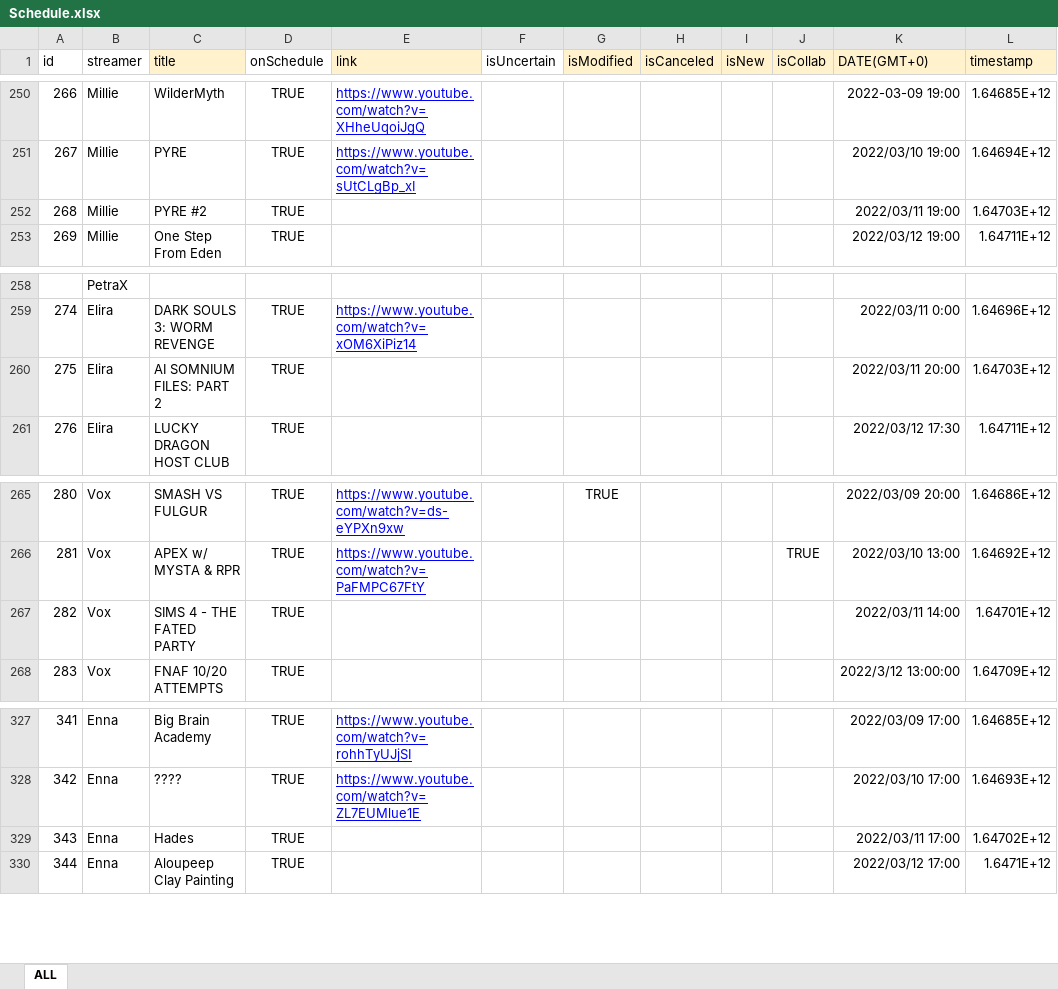
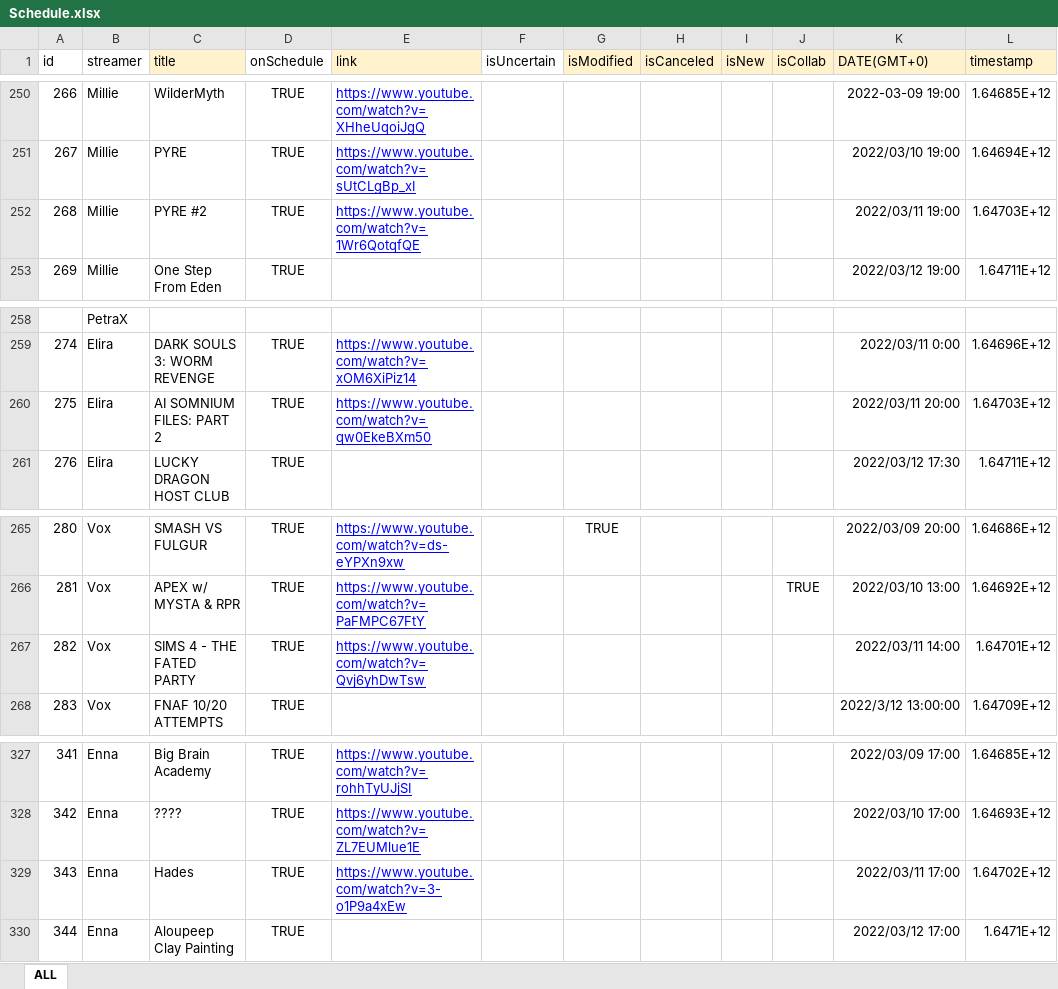
Before and after one commit to v4724/nijisanji-schedule, an Excel workbook: docs/assets/docs/Schedule.xlsx, sheet ALL, drawn as a sheet; only a part is shown, gaps mark what is left out; values as stored, in another font and other column widths than the file's, no borders; charts and pictures not drawn; the diff covers the shown part only; the diff names each change by its address in the sheet, - before the commit and + after, or states it on an @@ line.

```diff
--- a/docs/assets/docs/Schedule.xlsx (sheet ALL)
+++ b/docs/assets/docs/Schedule.xlsx (sheet ALL)
-E252 (link): (empty)
+E252 (link): https://www.youtube.com/watch?v=1Wr6QotqfQE
-E260 (link): (empty)
+E260 (link): https://www.youtube.com/watch?v=qw0EkeBXm50
-E267 (link): (empty)
+E267 (link): https://www.youtube.com/watch?v=Qvj6yhDwTsw
-E329 (link): (empty)
+E329 (link): https://www.youtube.com/watch?v=3-o1P9a4xEw
```
Also changed, not shown: 22 edited cells elsewhere in this sheet, src/assets/docs/Schedule.xlsx, 9 other files.
